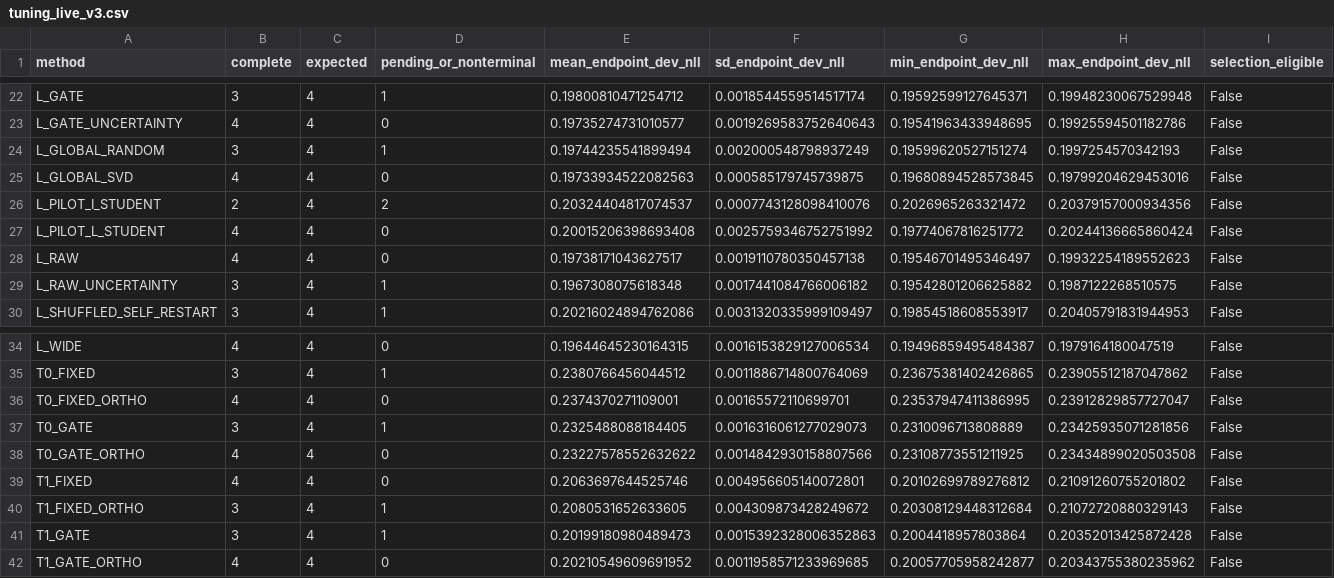
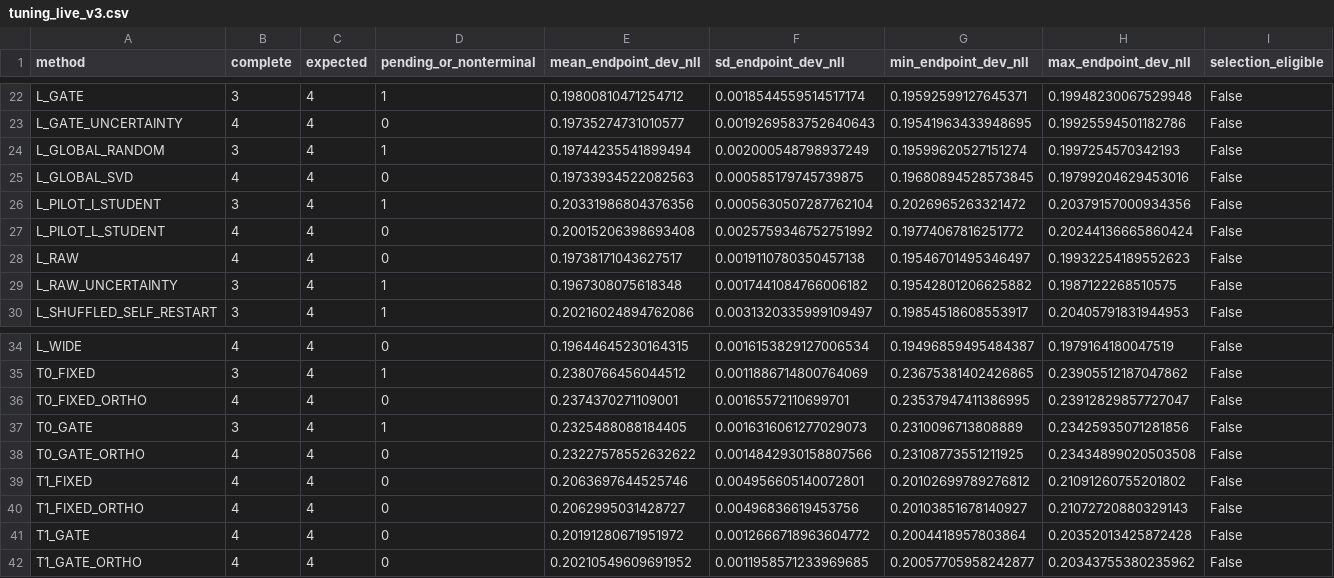
Before and after one commit to catid/dora, a CSV file: reports/tuning_live_v3.csv, drawn as a sheet; only a part is shown, gaps mark what is left out.

Commit message:
Refresh tuning stage receipts

```diff
--- a/reports/tuning_live_v3.csv
+++ b/reports/tuning_live_v3.csv
@@ -25,3 +25,3 @@ L_GLOBAL_RANDOM,3,4,1,0.19744235541899494,0.002000548798937249,0.195996205271512
 L_GLOBAL_SVD,4,4,0,0.19733934522082563,0.000585179745739875,0.19680894528573845,0.19799204629453016,False
-L_PILOT_I_STUDENT,2,4,2,0.20324404817074537,0.0007743128098410076,0.2026965263321472,0.20379157000934356,False
+L_PILOT_I_STUDENT,3,4,1,0.20331986804376356,0.0005630507287762104,0.2026965263321472,0.20379157000934356,False
 L_PILOT_L_STUDENT,4,4,0,0.20015206398693408,0.0025759346752751992,0.19774067816251772,0.20244136665860424,False
@@ -39,4 +39,4 @@ T0_GATE_ORTHO,4,4,0,0.23227578552632622,0.0014842930158807566,0.2310877355121192
 T1_FIXED,4,4,0,0.2063697644525746,0.004956605140072801,0.20102699789276812,0.21091260755201802,False
-T1_FIXED_ORTHO,3,4,1,0.2080531652633605,0.004309873428249672,0.20308129448312684,0.21072720880329143,False
-T1_GATE,3,4,1,0.20199180980489473,0.0015392328006352863,0.2004418957803864,0.20352013425872428,False
+T1_FIXED_ORTHO,4,4,0,0.2062995031428727,0.00496836619453756,0.20103851678140927,0.21072720880329143,False
+T1_GATE,4,4,0,0.20191280671951972,0.0012666718963604772,0.2004418957803864,0.20352013425872428,False
 T1_GATE_ORTHO,4,4,0,0.20210549609691952,0.0011958571233969685,0.20057705958242877,0.20343755380235962,False
```
Also changed, not shown: 4 other files.
